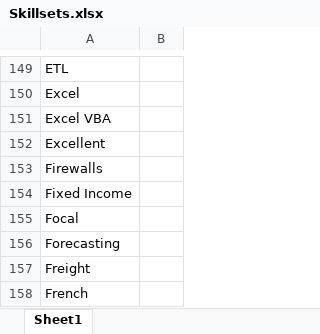
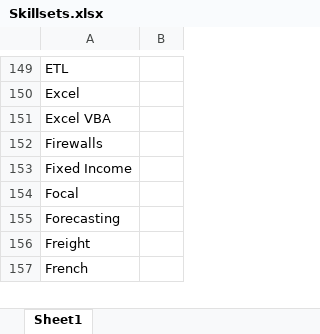
Before and after one commit to lambda100/sct9-diamond-proj2, an Excel workbook: input/Skillsets.xlsx, sheet Sheet1, drawn as a sheet; only a part is shown, gaps mark what is left out; values as stored, in another font and other column widths than the file's, no borders; the diff names each change by its address in the sheet, - before the commit and + after, or states it on an @@ line.

```diff
--- a/input/Skillsets.xlsx (sheet Sheet1)
+++ b/input/Skillsets.xlsx (sheet Sheet1)
-row 152: Excellent
```
Also changed, not shown: input/JobFunctions.xlsx, output/Report.xlsx, 23 other files.
